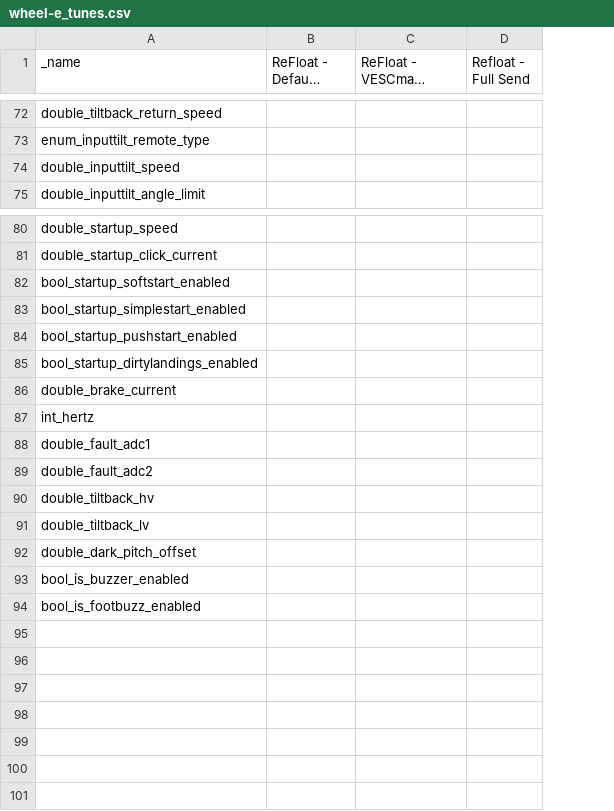
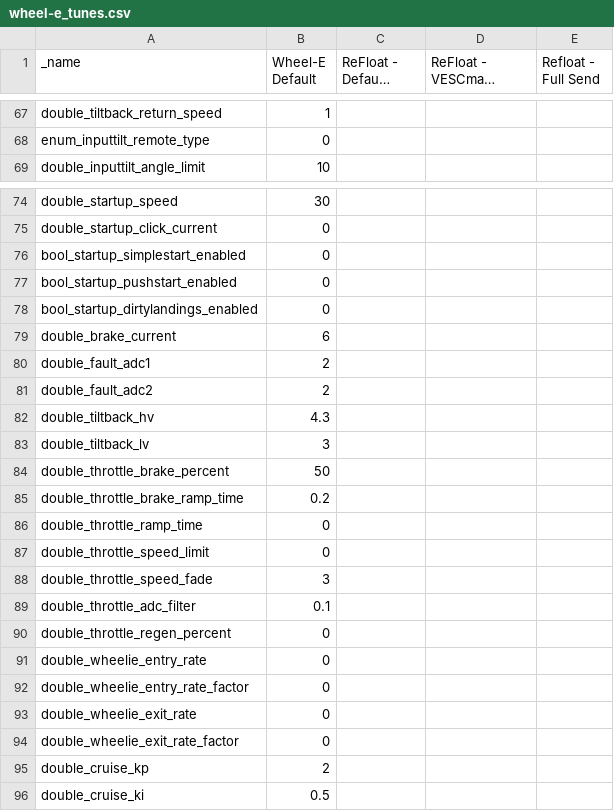
Before and after one commit to buestad/wheel-e, a CSV file: wheel-e_tunes.csv, drawn as a sheet; only a part is shown, gaps mark what is left out; long unchanged cells end in …; removed rows and columns are numbered as before the commit, all else as after; the diff covers the shown part only; the diff names each change by its address in the sheet, - before the commit and + after, or states it on an @@ line.

Commit message:
Wheel-E Tune csv. Added Bike spesific params. Added Wheel-E default tune. Removed old unused params. Renamed some

```diff
--- a/wheel-e_tunes.csv
+++ b/wheel-e_tunes.csv
+column B (Wheel-E Default), rows 67-69: 1 | 0 | 10; rows 74-86: 30 | 0 | 0 | 0 | 0 | 6 | 2 | 2 | 4.3 | 3 | 50 | 0.2 | 0
-row 74: double_inputtilt_speed
-row 82: bool_startup_softstart_enabled
-row 87: int_hertz
-A84 (_name): double_dark_pitch_offset
+A84 (_name): double_throttle_brake_percent
-A85 (_name): bool_is_buzzer_enabled
+A85 (_name): double_throttle_brake_ramp_time
-A86 (_name): bool_is_footbuzz_enabled
+A86 (_name): double_throttle_ramp_time
+row 87: double_throttle_speed_limit | 0
+row 88: double_throttle_speed_fade | 3
+row 89: double_throttle_adc_filter | 0.1
+row 90: double_throttle_regen_percent | 0
+row 91: double_wheelie_entry_rate | 0
+row 92: double_wheelie_entry_rate_factor | 0
+row 93: double_wheelie_exit_rate | 0
+row 94: double_wheelie_exit_rate_factor | 0
+row 95: double_cruise_kp | 2
+row 96: double_cruise_ki | 0.5
```
Also changed, not shown: 5 removed rows and 5 edited cells elsewhere in this file.
